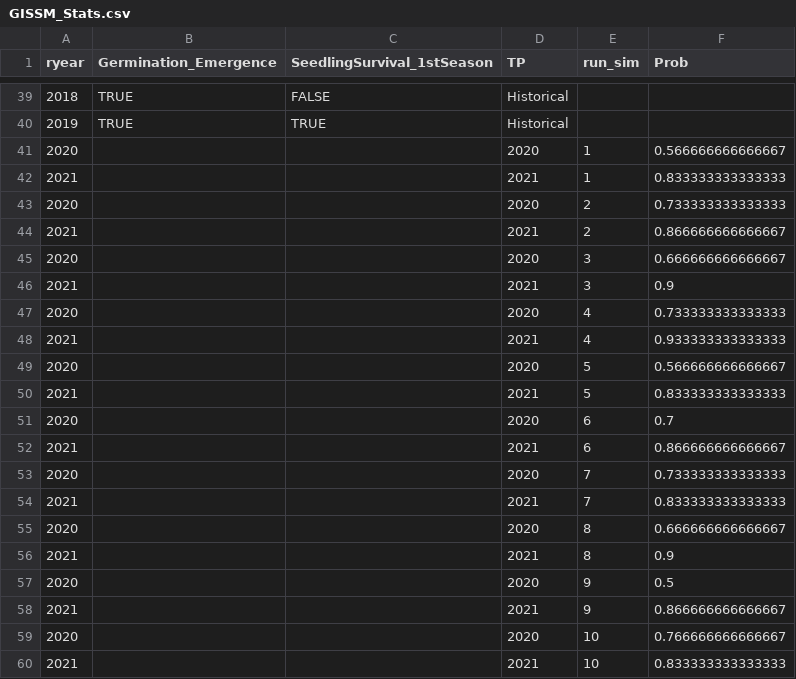
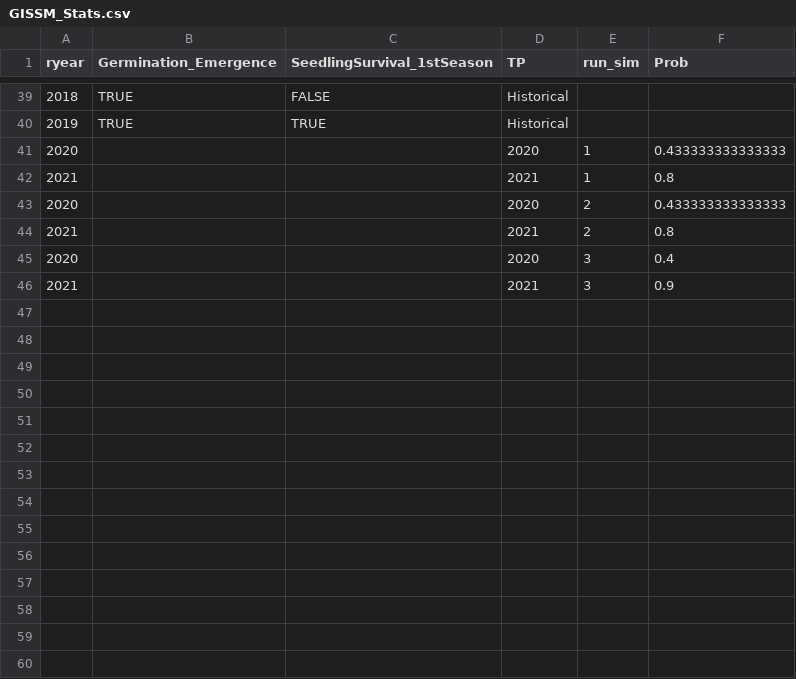
Before and after one commit to DrylandEcology/gridSTDF, a CSV file: ExampleData/GISSM_Stats.csv, drawn as a sheet; only a part is shown, gaps mark what is left out.

```diff
--- a/ExampleData/GISSM_Stats.csv
+++ b/ExampleData/GISSM_Stats.csv
@@ -40,21 +40,7 @@ ryear,Germination_Emergence,SeedlingSurvival_1stSeason,TP,run_sim,Prob
 2019,TRUE,TRUE,Historical,,
-2020,,,2020,1,0.566666666666667
-2021,,,2021,1,0.833333333333333
-2020,,,2020,2,0.733333333333333
-2021,,,2021,2,0.866666666666667
-2020,,,2020,3,0.666666666666667
+2020,,,2020,1,0.433333333333333
+2021,,,2021,1,0.8
+2020,,,2020,2,0.433333333333333
+2021,,,2021,2,0.8
+2020,,,2020,3,0.4
 2021,,,2021,3,0.9
-2020,,,2020,4,0.733333333333333
-2021,,,2021,4,0.933333333333333
-2020,,,2020,5,0.566666666666667
-2021,,,2021,5,0.833333333333333
-2020,,,2020,6,0.7
-2021,,,2021,6,0.866666666666667
-2020,,,2020,7,0.733333333333333
-2021,,,2021,7,0.833333333333333
-2020,,,2020,8,0.666666666666667
-2021,,,2021,8,0.9
-2020,,,2020,9,0.5
-2021,,,2021,9,0.866666666666667
-2020,,,2020,10,0.766666666666667
-2021,,,2021,10,0.833333333333333
```
Also changed, not shown: ExampleData/MonthlyAnoms.csv, ExampleData/Shriver_Stats.csv, 22 other files.
